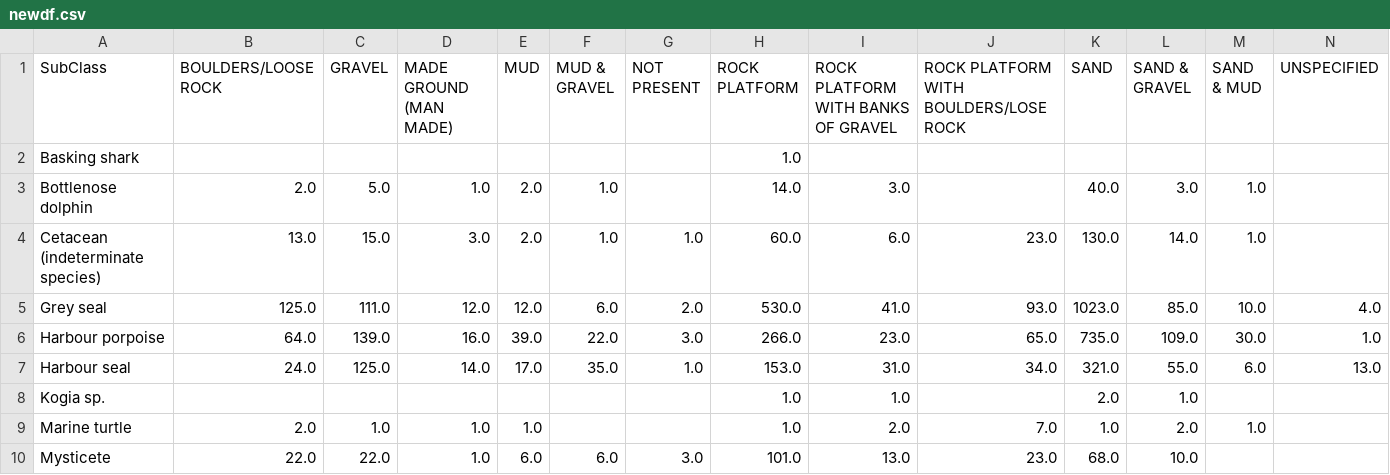
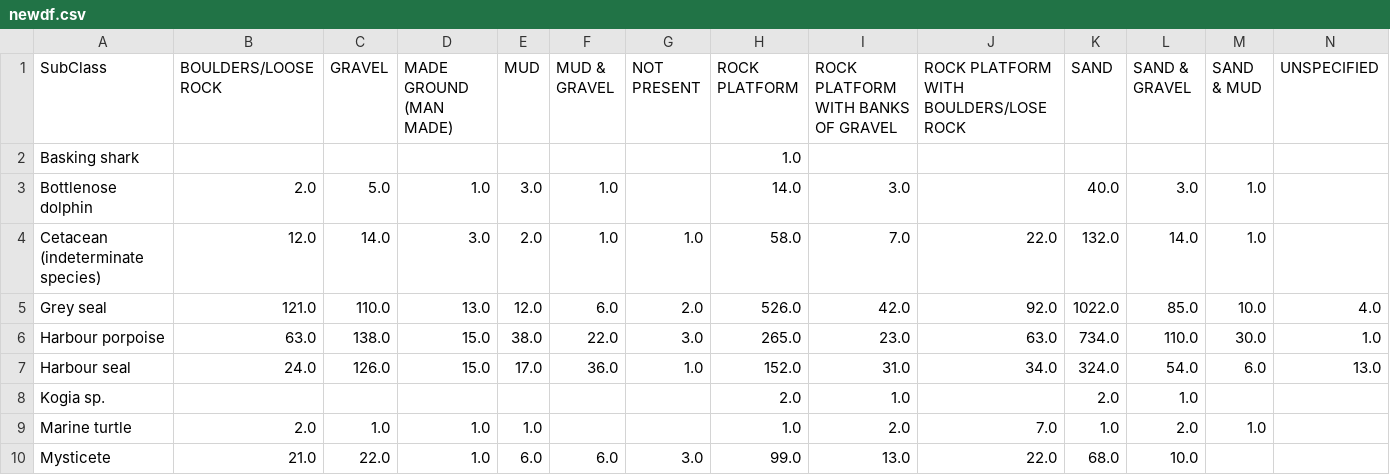
Before and after one commit to rachelgis/strandings_project, a CSV file: Creating_Map/newdf.csv, drawn as a sheet; only a part is shown; the diff covers the shown part only.

```diff
--- a/Creating_Map/newdf.csv
+++ b/Creating_Map/newdf.csv
@@ -2,9 +2,9 @@ SubClass,BOULDERS/LOOSE ROCK,GRAVEL,MADE GROUND (MAN MADE),MUD,MUD & GRAVEL,NOT
 Basking shark,,,,,,,1.0,,,,,,
-Bottlenose dolphin,2.0,5.0,1.0,2.0,1.0,,14.0,3.0,,40.0,3.0,1.0,
-Cetacean (indeterminate species),13.0,15.0,3.0,2.0,1.0,1.0,60.0,6.0,23.0,130.0,14.0,1.0,
-Grey seal,125.0,111.0,12.0,12.0,6.0,2.0,530.0,41.0,93.0,1023.0,85.0,10.0,4.0
-Harbour porpoise,64.0,139.0,16.0,39.0,22.0,3.0,266.0,23.0,65.0,735.0,109.0,30.0,1.0
-Harbour seal,24.0,125.0,14.0,17.0,35.0,1.0,153.0,31.0,34.0,321.0,55.0,6.0,13.0
-Kogia sp.,,,,,,,1.0,1.0,,2.0,1.0,,
+Bottlenose dolphin,2.0,5.0,1.0,3.0,1.0,,14.0,3.0,,40.0,3.0,1.0,
+Cetacean (indeterminate species),12.0,14.0,3.0,2.0,1.0,1.0,58.0,7.0,22.0,132.0,14.0,1.0,
+Grey seal,121.0,110.0,13.0,12.0,6.0,2.0,526.0,42.0,92.0,1022.0,85.0,10.0,4.0
+Harbour porpoise,63.0,138.0,15.0,38.0,22.0,3.0,265.0,23.0,63.0,734.0,110.0,30.0,1.0
+Harbour seal,24.0,126.0,15.0,17.0,36.0,1.0,152.0,31.0,34.0,324.0,54.0,6.0,13.0
+Kogia sp.,,,,,,,2.0,1.0,,2.0,1.0,,
 Marine turtle,2.0,1.0,1.0,1.0,,,1.0,2.0,7.0,1.0,2.0,1.0,
-Mysticete,22.0,22.0,1.0,6.0,6.0,3.0,101.0,13.0,23.0,68.0,10.0,,
+Mysticete,21.0,22.0,1.0,6.0,6.0,3.0,99.0,13.0,22.0,68.0,10.0,,
```
Also changed, not shown: 18 edited cells elsewhere in this file, Creating_Map/mammalsubstrategrouped.csv, 7 other files.
